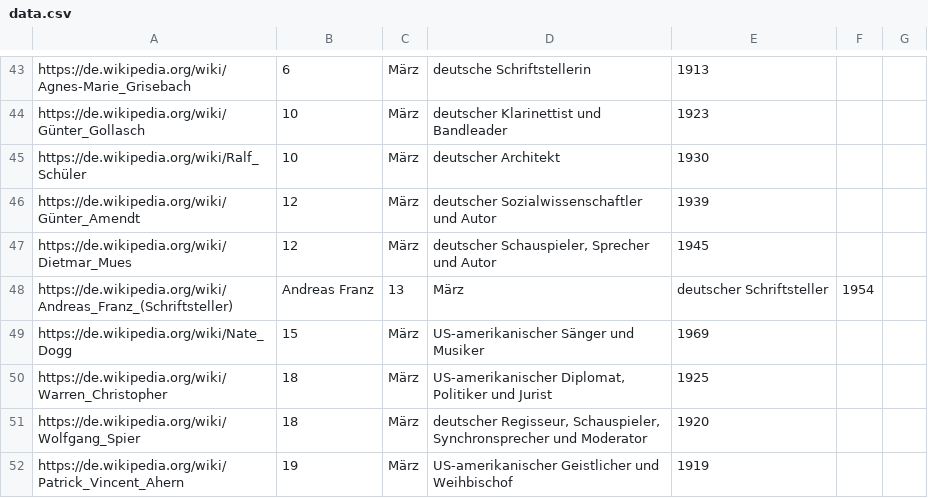
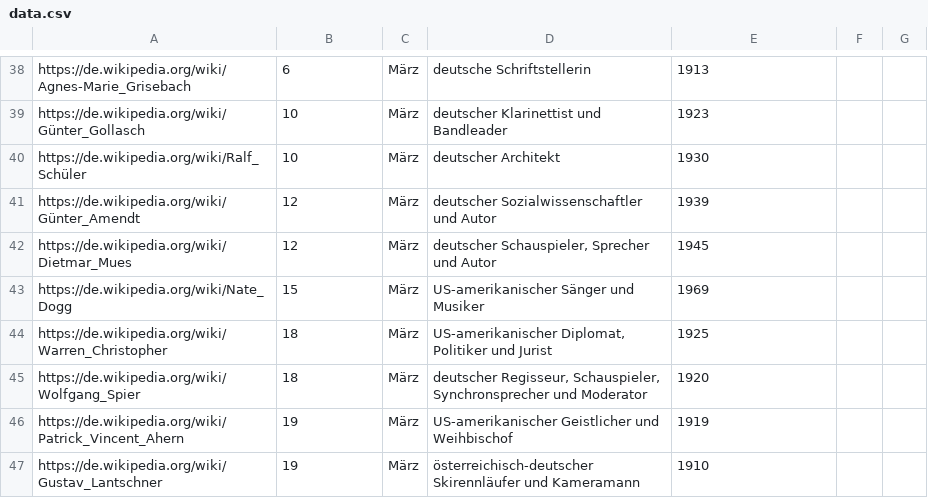
Before and after one commit to acdh-oeaw/Teaching_CBS4DH, a CSV file: exercise/lecture3/data.csv, drawn as a sheet; only a part is shown, gaps mark what is left out; the shorter side is filled out with more unchanged rows; the diff covers the shown part only.

```diff
--- a/exercise/lecture3/data.csv
+++ b/exercise/lecture3/data.csv
@@ -47,3 +42,2 @@ https://de.wikipedia.org/wiki/Günter_Amendt,12,März,deutscher Sozialwissenscha
 https://de.wikipedia.org/wiki/Dietmar_Mues,12,März,"deutscher Schauspieler, Sprecher und Autor",1945
-https://de.wikipedia.org/wiki/Andreas_Franz_(Schriftsteller),Andreas Franz,13,März,deutscher Schriftsteller,1954
 https://de.wikipedia.org/wiki/Nate_Dogg,15,März,US-amerikanischer Sänger und Musiker,1969
```
Also changed, not shown: 25 removed rows and 5 edited cells elsewhere in this file.
